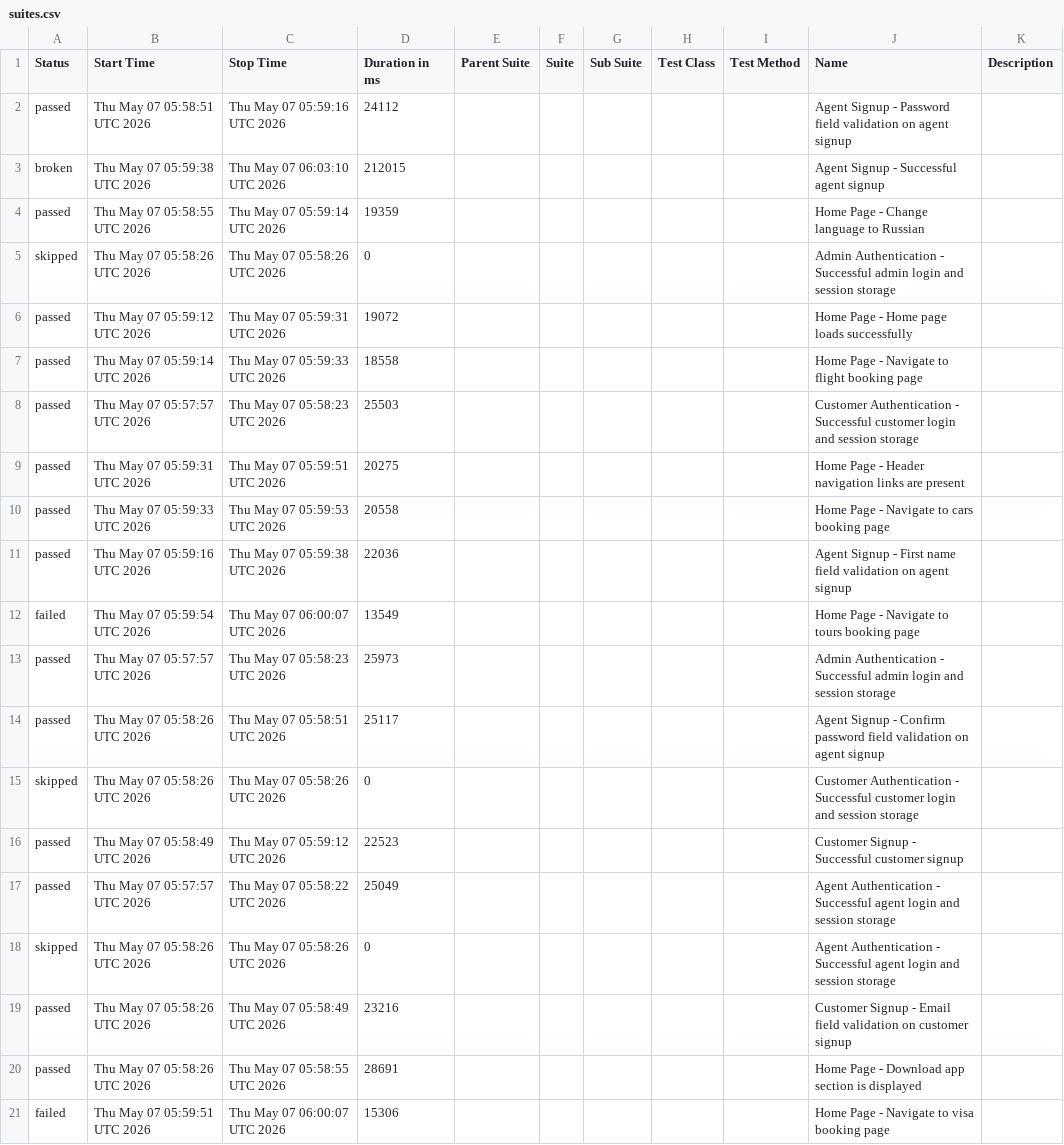
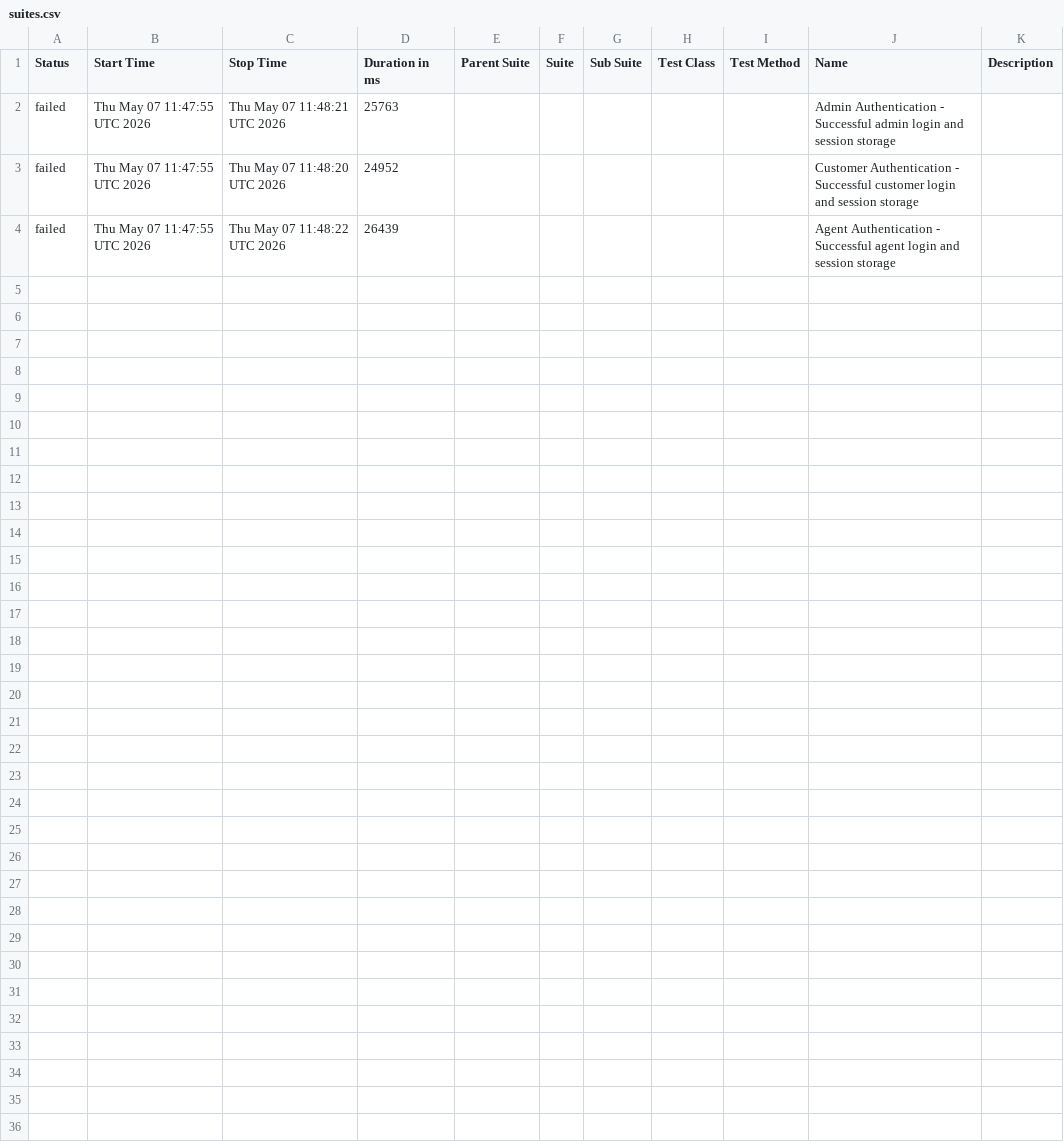
Before and after one commit to Phillmon8917/phptravels-reports, a CSV file: sanity-report/data/suites.csv, drawn as a sheet.

```diff
--- a/sanity-report/data/suites.csv
+++ b/sanity-report/data/suites.csv
@@ -1,21 +1,4 @@
 "Status","Start Time","Stop Time","Duration in ms","Parent Suite","Suite","Sub Suite","Test Class","Test Method","Name","Description"
-"passed","Thu May 07 05:58:51 UTC 2026","Thu May 07 05:59:16 UTC 2026","24112","","","","","","Agent Signup - Password field validation on agent signup",""
-"broken","Thu May 07 05:59:38 UTC 2026","Thu May 07 06:03:10 UTC 2026","212015","","","","","","Agent Signup - Successful agent signup",""
-"passed","Thu May 07 05:58:55 UTC 2026","Thu May 07 05:59:14 UTC 2026","19359","","","","","","Home Page - Change language to Russian",""
-"skipped","Thu May 07 05:58:26 UTC 2026","Thu May 07 05:58:26 UTC 2026","0","","","","","","Admin Authentication - Successful admin login and session storage",""
-"passed","Thu May 07 05:59:12 UTC 2026","Thu May 07 05:59:31 UTC 2026","19072","","","","","","Home Page - Home page loads successfully",""
-"passed","Thu May 07 05:59:14 UTC 2026","Thu May 07 05:59:33 UTC 2026","18558","","","","","","Home Page - Navigate to flight booking page",""
-"passed","Thu May 07 05:57:57 UTC 2026","Thu May 07 05:58:23 UTC 2026","25503","","","","","","Customer Authentication - Successful customer login and session storage",""
-"passed","Thu May 07 05:59:31 UTC 2026","Thu May 07 05:59:51 UTC 2026","20275","","","","","","Home Page - Header navigation links are present",""
-"passed","Thu May 07 05:59:33 UTC 2026","Thu May 07 05:59:53 UTC 2026","20558","","","","","","Home Page - Navigate to cars booking page",""
-"passed","Thu May 07 05:59:16 UTC 2026","Thu May 07 05:59:38 UTC 2026","22036","","","","","","Agent Signup - First name field validation on agent signup",""
-"failed","Thu May 07 05:59:54 UTC 2026","Thu May 07 06:00:07 UTC 2026","13549","","","","","","Home Page - Navigate to tours booking page",""
-"passed","Thu May 07 05:57:57 UTC 2026","Thu May 07 05:58:23 UTC 2026","25973","","","","","","Admin Authentication - Successful admin login and session storage",""
-"passed","Thu May 07 05:58:26 UTC 2026","Thu May 07 05:58:51 UTC 2026","25117","","","","","","Agent Signup - Confirm password field validation on agent signup",""
-"skipped","Thu May 07 05:58:26 UTC 2026","Thu May 07 05:58:26 UTC 2026","0","","","","","","Customer Authentication - Successful customer login and session storage",""
-"passed","Thu May 07 05:58:49 UTC 2026","Thu May 07 05:59:12 UTC 2026","22523","","","","","","Customer Signup - Successful customer signup",""
-"passed","Thu May 07 05:57:57 UTC 2026","Thu May 07 05:58:22 UTC 2026","25049","","","","","","Agent Authentication - Successful agent login and session storage",""
-"skipped","Thu May 07 05:58:26 UTC 2026","Thu May 07 05:58:26 UTC 2026","0","","","","","","Agent Authentication - Successful agent login and session storage",""
-"passed","Thu May 07 05:58:26 UTC 2026","Thu May 07 05:58:49 UTC 2026","23216","","","","","","Customer Signup - Email field validation on customer signup",""
-"passed","Thu May 07 05:58:26 UTC 2026","Thu May 07 05:58:55 UTC 2026","28691","","","","","","Home Page - Download app section is displayed",""
-"failed","Thu May 07 05:59:51 UTC 2026","Thu May 07 06:00:07 UTC 2026","15306","","","","","","Home Page - Navigate to visa booking page",""
+"failed","Thu May 07 11:47:55 UTC 2026","Thu May 07 11:48:21 UTC 2026","25763","","","","","","Admin Authentication - Successful admin login and session storage",""
+"failed","Thu May 07 11:47:55 UTC 2026","Thu May 07 11:48:20 UTC 2026","24952","","","","","","Customer Authentication - Successful customer login and session storage",""
+"failed","Thu May 07 11:47:55 UTC 2026","Thu May 07 11:48:22 UTC 2026","26439","","","","","","Agent Authentication - Successful agent login and session storage",""
```
Also changed, not shown: 38 other files.
